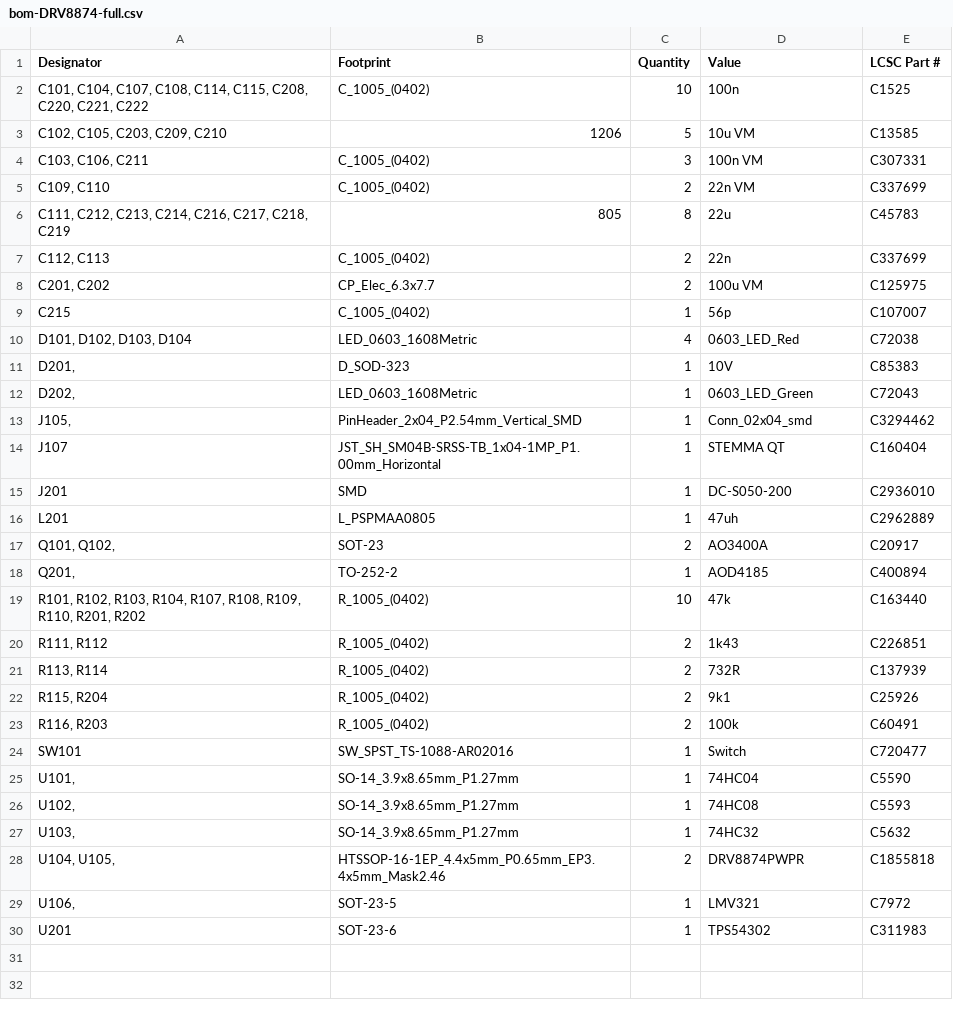
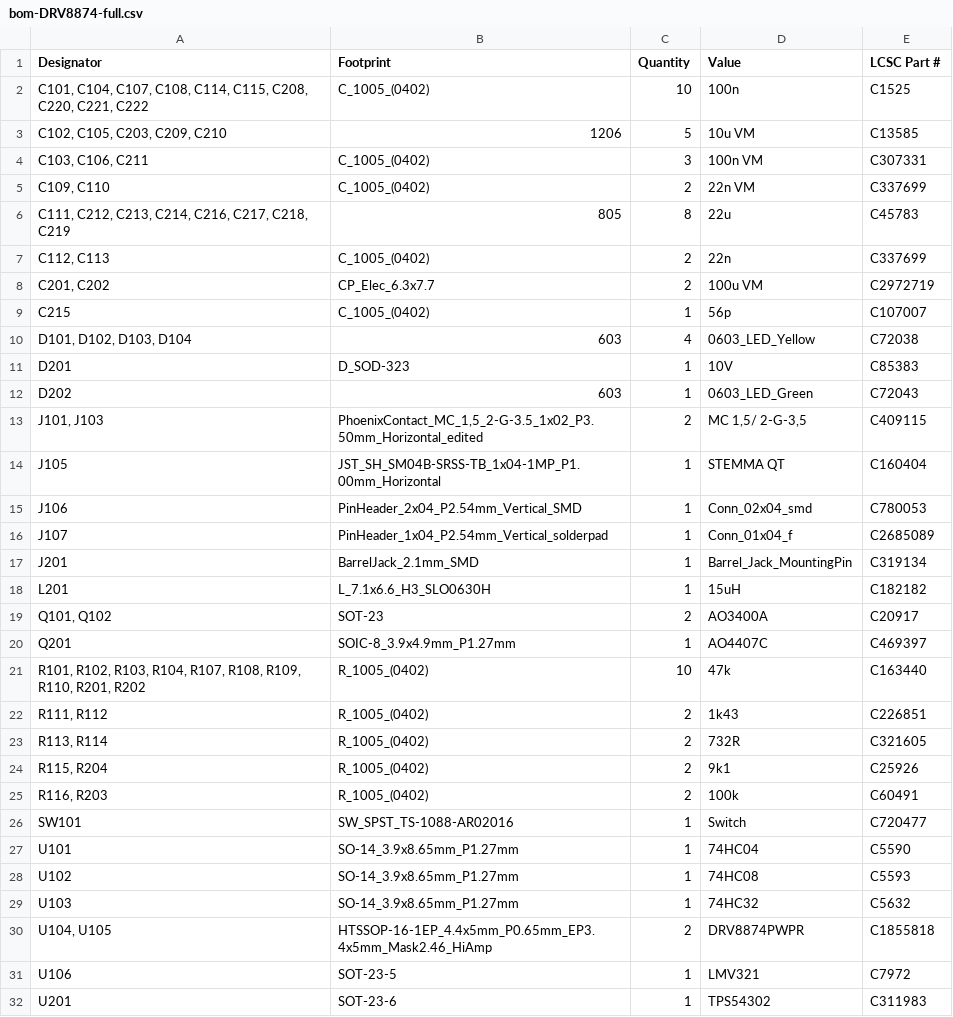
Before and after one commit to semify-eda/motor-shield, a CSV file: production/bom-DRV8874-full.csv, drawn as a sheet.

Commit message:
RevB2 production files

```diff
--- a/production/bom-DRV8874-full.csv
+++ b/production/bom-DRV8874-full.csv
@@ -7,16 +7,18 @@
 "C112, C113","C_1005_(0402)",2,"22n","C337699"
-"C201, C202","CP_Elec_6.3x7.7",2,"100u VM","C125975"
+"C201, C202","CP_Elec_6.3x7.7",2,"100u VM","C2972719 "
 "C215","C_1005_(0402)",1,"56p","C107007"
-"D101, D102, D103, D104","LED_0603_1608Metric",4,"0603_LED_Red","C72038"
-"D201, ","D_SOD-323",1,"10V","C85383"
-"D202, ","LED_0603_1608Metric",1,"0603_LED_Green","C72043 "
-"J105, ","PinHeader_2x04_P2.54mm_Vertical_SMD",1,"Conn_02x04_smd","C3294462"
-"J107","JST_SH_SM04B-SRSS-TB_1x04-1MP_P1.00mm_Horizontal",1,"STEMMA QT","C160404"
-"J201","SMD",1,"DC-S050-200 ","C2936010 "
-"L201","L_PSPMAA0805",1,"47uh","C2962889"
-"Q101, Q102, ","SOT-23",2,"AO3400A","C20917"
-"Q201, ","TO-252-2",1,"AOD4185","C400894"
+"D101, D102, D103, D104",603,4,"0603_LED_Yellow","C72038"
+"D201","D_SOD-323",1,"10V","C85383"
+"D202",603,1,"0603_LED_Green","C72043 "
+"J101, J103","PhoenixContact_MC_1,5_2-G-3.5_1x02_P3.50mm_Horizontal_edited",2,"MC 1,5/ 2-G-3,5","C409115"
+"J105","JST_SH_SM04B-SRSS-TB_1x04-1MP_P1.00mm_Horizontal",1,"STEMMA QT","C160404"
+"J106","PinHeader_2x04_P2.54mm_Vertical_SMD",1,"Conn_02x04_smd","C780053"
+"J107","PinHeader_1x04_P2.54mm_Vertical_solderpad",1,"Conn_01x04_f"," C2685089"
+"J201","BarrelJack_2.1mm_SMD",1,"Barrel_Jack_MountingPin","C319134 "
+"L201","L_7.1x6.6_H3_SLO0630H",1,"15uH","C182182 "
+"Q101, Q102","SOT-23",2,"AO3400A","C20917"
+"Q201","SOIC-8_3.9x4.9mm_P1.27mm",1,"AO4407C","C469397"
 "R101, R102, R103, R104, R107, R108, R109, R110, R201, R202","R_1005_(0402)",10,"47k","C163440"
 "R111, R112","R_1005_(0402)",2,"1k43","C226851"
-"R113, R114","R_1005_(0402)",2,"732R","C137939"
+"R113, R114","R_1005_(0402)",2,"732R","C321605"
 "R115, R204","R_1005_(0402)",2,"9k1","C25926"
@@ -24,7 +26,7 @@
 "SW101","SW_SPST_TS-1088-AR02016",1,"Switch","C720477"
-"U101, ","SO-14_3.9x8.65mm_P1.27mm",1,"74HC04","C5590"
-"U102, ","SO-14_3.9x8.65mm_P1.27mm",1,"74HC08","C5593"
-"U103, ","SO-14_3.9x8.65mm_P1.27mm",1,"74HC32","C5632"
-"U104, U105, ","HTSSOP-16-1EP_4.4x5mm_P0.65mm_EP3.4x5mm_Mask2.46",2,"DRV8874PWPR","C1855818"
-"U106, ","SOT-23-5",1,"LMV321","C7972"
+"U101","SO-14_3.9x8.65mm_P1.27mm",1,"74HC04","C5590"
+"U102","SO-14_3.9x8.65mm_P1.27mm",1,"74HC08","C5593"
+"U103","SO-14_3.9x8.65mm_P1.27mm",1,"74HC32","C5632"
+"U104, U105","HTSSOP-16-1EP_4.4x5mm_P0.65mm_EP3.4x5mm_Mask2.46_HiAmp",2,"DRV8874PWPR","C1855818"
+"U106","SOT-23-5",1,"LMV321","C7972"
 "U201","SOT-23-6",1,"TPS54302","C311983"
```
Also changed, not shown: production/positions-DRV8874-full.csv, 4 other files.
